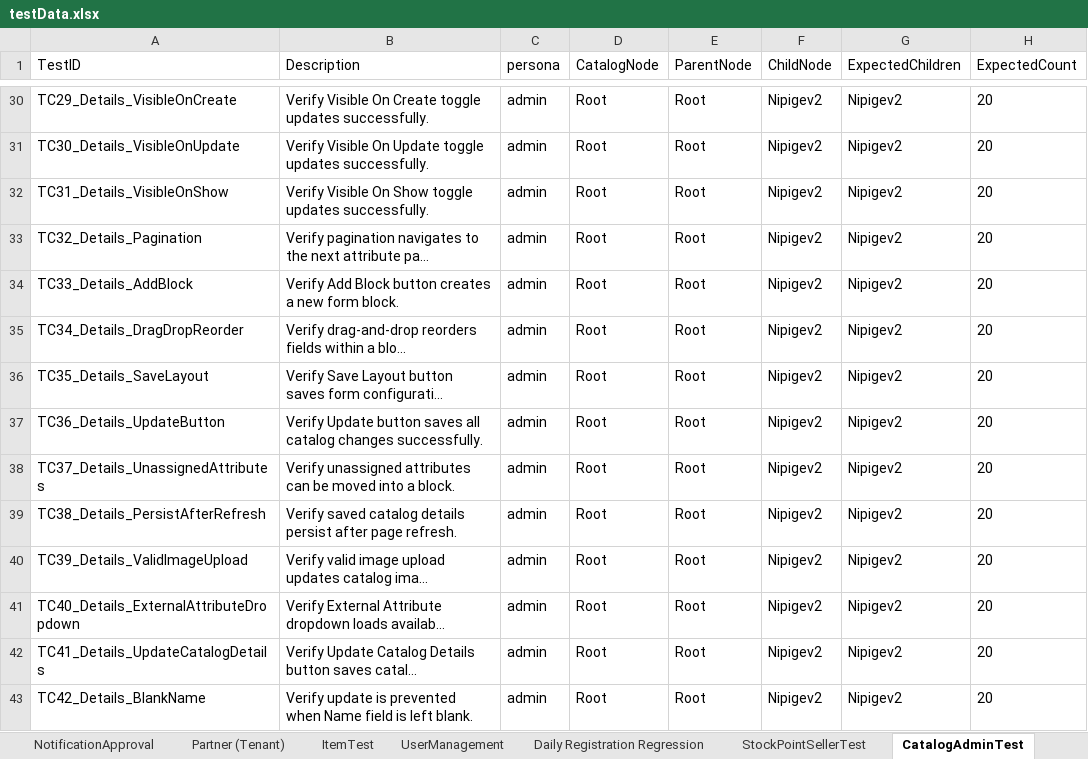
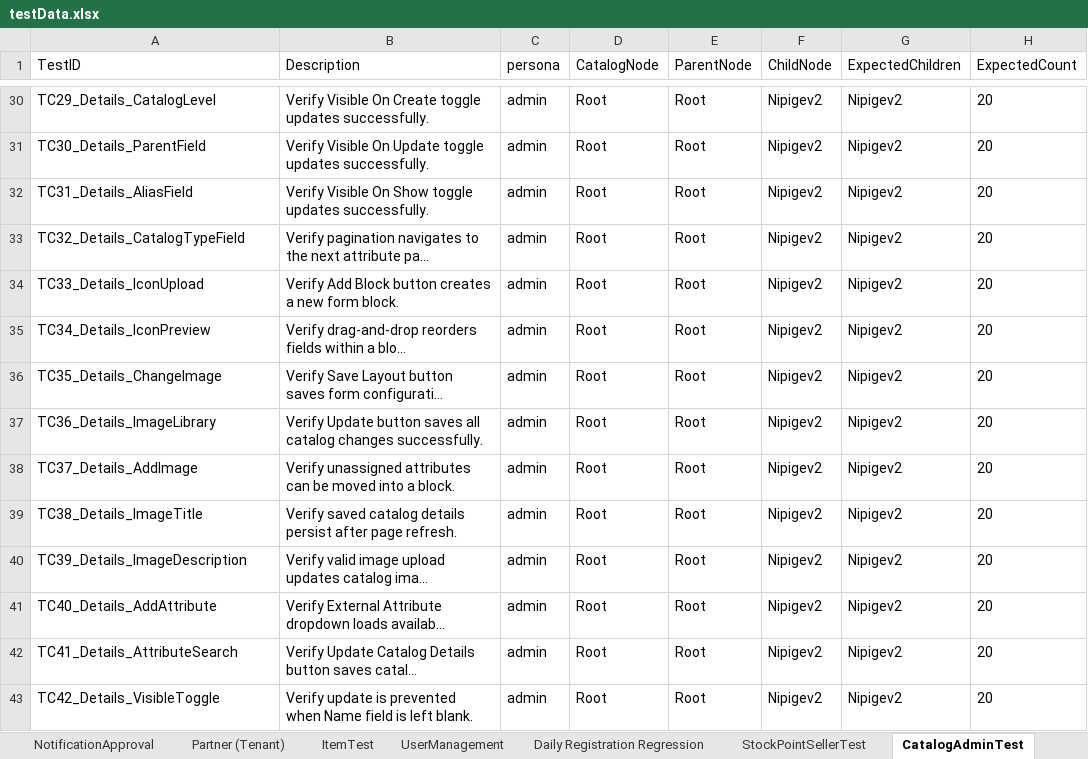
Before and after one commit to trigitaltech/nipige_qa_automation, an Excel workbook: src/resources/data/testData.xlsx, sheet CatalogAdminTest, drawn as a sheet; only a part is shown, gaps mark what is left out; long unchanged cells end in …; values as stored, in another font and other column widths than the file's, no borders; the diff covers the shown part only; the diff names each change by its address in the sheet, - before the commit and + after, or states it on an @@ line.

```diff
--- a/src/resources/data/testData.xlsx (sheet CatalogAdminTest)
+++ b/src/resources/data/testData.xlsx (sheet CatalogAdminTest)
-A30 (TestID): TC29_Details_VisibleOnCreate
+A30 (TestID): TC29_Details_CatalogLevel
-A31 (TestID): TC30_Details_VisibleOnUpdate
+A31 (TestID): TC30_Details_ParentField
-A32 (TestID): TC31_Details_VisibleOnShow
+A32 (TestID): TC31_Details_AliasField
-A33 (TestID): TC32_Details_Pagination
+A33 (TestID): TC32_Details_CatalogTypeField
-A34 (TestID): TC33_Details_AddBlock
+A34 (TestID): TC33_Details_IconUpload
-A35 (TestID): TC34_Details_DragDropReorder
+A35 (TestID): TC34_Details_IconPreview
-A36 (TestID): TC35_Details_SaveLayout
+A36 (TestID): TC35_Details_ChangeImage
-A37 (TestID): TC36_Details_UpdateButton
+A37 (TestID): TC36_Details_ImageLibrary
-A38 (TestID): TC37_Details_UnassignedAttributes
+A38 (TestID): TC37_Details_AddImage
-A39 (TestID): TC38_Details_PersistAfterRefresh
+A39 (TestID): TC38_Details_ImageTitle
-A40 (TestID): TC39_Details_ValidImageUpload
+A40 (TestID): TC39_Details_ImageDescription
-A41 (TestID): TC40_Details_ExternalAttributeDropdown
+A41 (TestID): TC40_Details_AddAttribute
-A42 (TestID): TC41_Details_UpdateCatalogDetails
+A42 (TestID): TC41_Details_AttributeSearch
-A43 (TestID): TC42_Details_BlankName
+A43 (TestID): TC42_Details_VisibleToggle
```
Also changed, not shown: 87 edited cells elsewhere in this sheet, sheet CatalogTest, sheet Regression, 9 other files.
